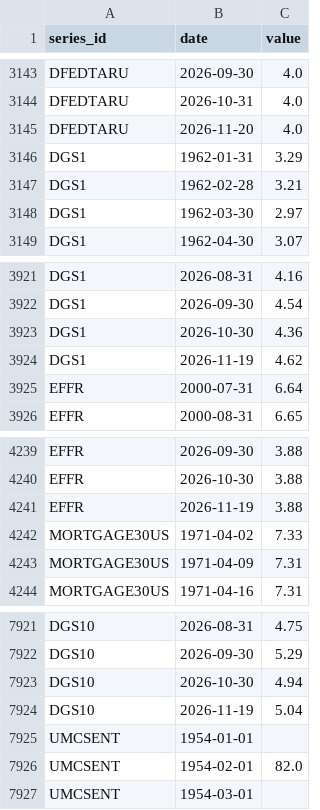
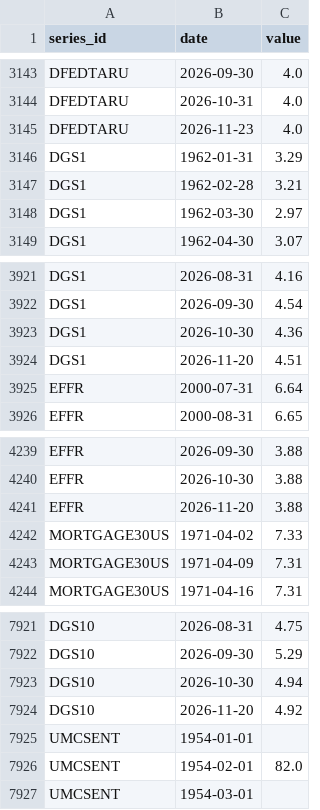
Before and after one commit to sebwys/loop, a CSV file: data/raw/national/indicators.csv, drawn as a sheet; only a part is shown, gaps mark what is left out.

```diff
--- a/data/raw/national/indicators.csv
+++ b/data/raw/national/indicators.csv
@@ -3144,3 +3144,3 @@ DFEDTARU,2026-09-30,4.0
 DFEDTARU,2026-10-31,4.0
-DFEDTARU,2026-11-20,4.0
+DFEDTARU,2026-11-23,4.0
 DGS1,1962-01-31,3.29
@@ -3923,3 +3923,3 @@ DGS1,2026-09-30,4.54
 DGS1,2026-10-30,4.36
-DGS1,2026-11-19,4.62
+DGS1,2026-11-20,4.51
 EFFR,2000-07-31,6.64
@@ -4240,3 +4240,3 @@ EFFR,2026-09-30,3.88
 EFFR,2026-10-30,3.88
-EFFR,2026-11-19,3.88
+EFFR,2026-11-20,3.88
 MORTGAGE30US,1971-04-02,7.33
@@ -7923,3 +7923,3 @@ DGS10,2026-09-30,5.29
 DGS10,2026-10-30,4.94
-DGS10,2026-11-19,5.04
+DGS10,2026-11-20,4.92
 UMCSENT,1954-01-01,
```
Also changed, not shown: 2 other files.
